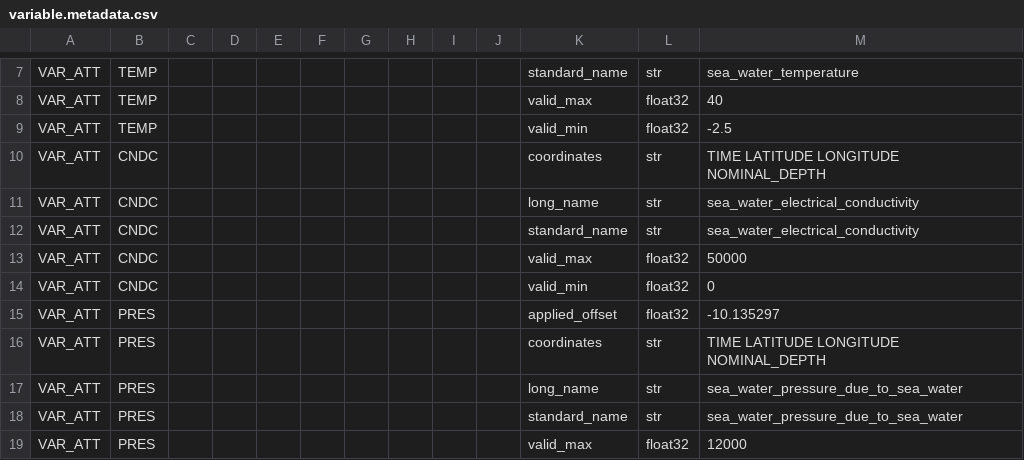
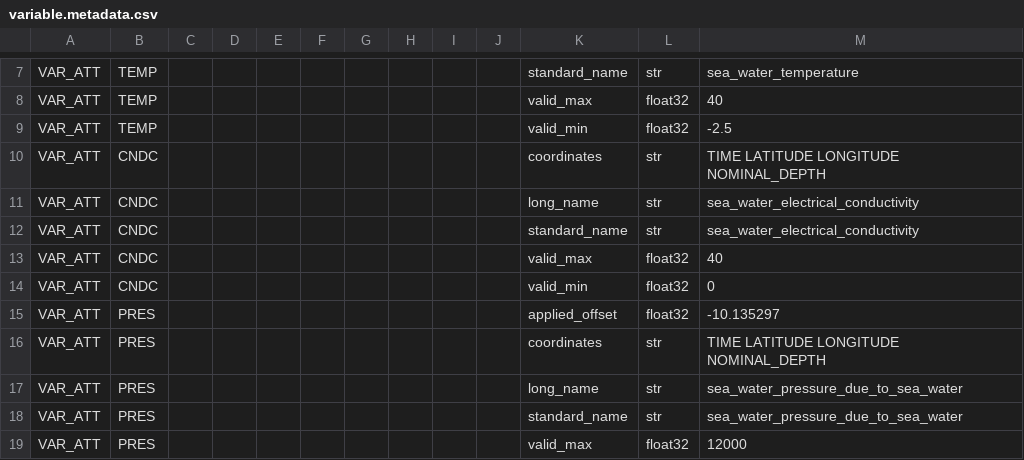
Before and after one commit to petejan/imos-tools, a CSV file: metadata/variable.metadata.csv, drawn as a sheet; only a part is shown, gaps mark what is left out.

```diff
--- a/metadata/variable.metadata.csv
+++ b/metadata/variable.metadata.csv
@@ -12,3 +12,3 @@ VAR_ATT,CNDC,,,,,,,,,long_name,str,sea_water_electrical_conductivity
 VAR_ATT,CNDC,,,,,,,,,standard_name,str,sea_water_electrical_conductivity
-VAR_ATT,CNDC,,,,,,,,,valid_max,float32,50000
+VAR_ATT,CNDC,,,,,,,,,valid_max,float32,40
 VAR_ATT,CNDC,,,,,,,,,valid_min,float32,0
```
Also changed, not shown: metadata/pulse-saz-sofs-flux.metadata.csv, metadata/sots.metadata.csv, 4 other files.
